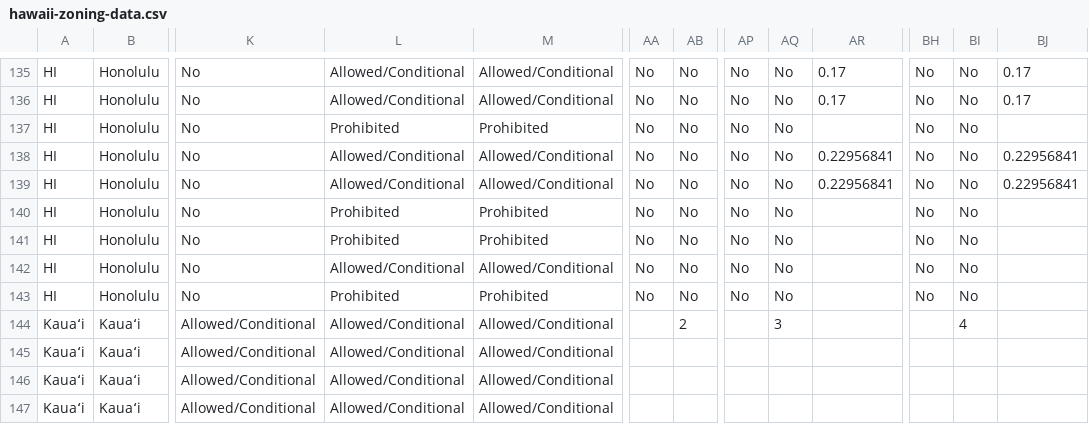
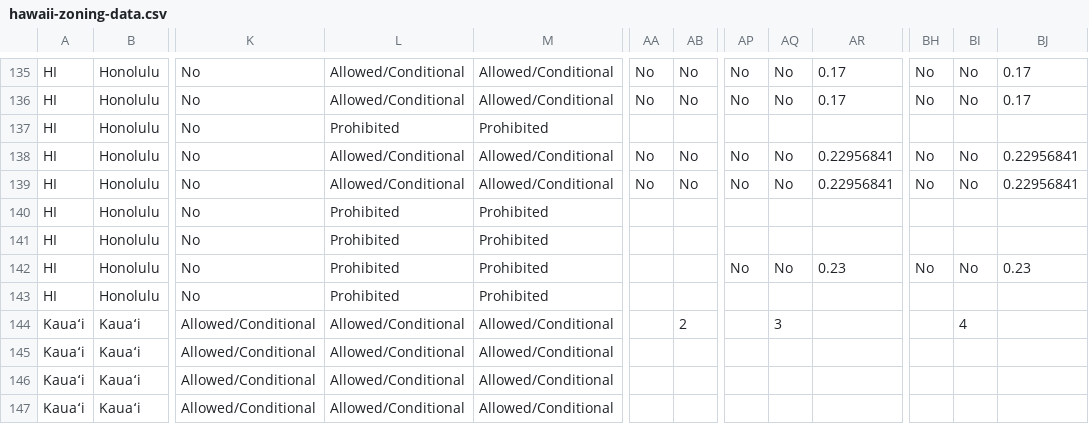
Before and after one commit to zoningatlas/web-map, a CSV file: data/hawaii-zoning-data.csv, drawn as a sheet; only a part is shown, gaps mark what is left out; the diff covers the shown part only; the diff names each change by its address in the sheet, - before the commit and + after, or states it on an @@ line.

```diff
--- a/data/hawaii-zoning-data.csv
+++ b/data/hawaii-zoning-data.csv
-AA137: No
+AA137: (empty)
-AB137: No
+AB137: (empty)
-AP137: No
+AP137: (empty)
-AQ137: No
+AQ137: (empty)
-BH137: No
+BH137: (empty)
-BI137: No
+BI137: (empty)
-AA140:AA143: No
+AA140:AA143: (empty)
-AB140:AB143: No
+AB140:AB143: (empty)
-AP140:AP141: No
+AP140:AP141: (empty)
-AQ140:AQ141: No
+AQ140:AQ141: (empty)
-BH140:BH141: No
+BH140:BH141: (empty)
-BI140:BI141: No
+BI140:BI141: (empty)
-L142: Allowed/Conditional
+L142: Prohibited
-M142: Allowed/Conditional
+M142: Prohibited
-AR142: (empty)
+AR142: 0.23
-BJ142: (empty)
+BJ142: 0.23
-AP143: No
+AP143: (empty)
-AQ143: No
+AQ143: (empty)
-BH143: No
+BH143: (empty)
-BI143: No
+BI143: (empty)
```
Also changed, not shown: 140 edited cells elsewhere in this file.
